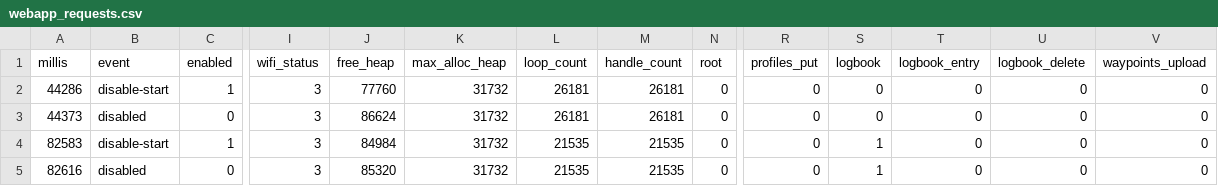
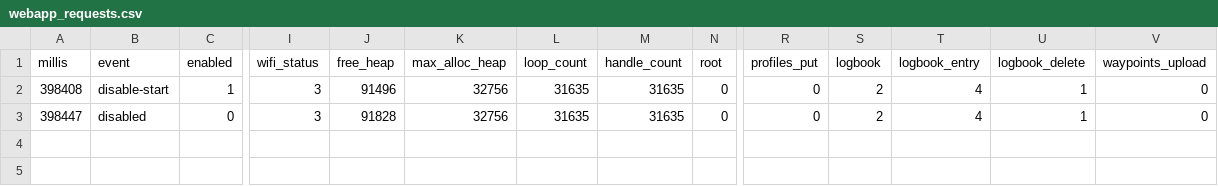
Before and after one commit to DangerMonkeys/leaf, a CSV file: scratch/memory_logs/webapp_requests.csv, drawn as a sheet; only a part is shown, gaps mark what is left out; removed rows and columns are numbered as before the commit, all else as after; rows hold the shown columns only; the diff names each change by its address in the sheet, - before the commit and + after, or states it on an @@ line.

```diff
--- a/scratch/memory_logs/webapp_requests.csv
+++ b/scratch/memory_logs/webapp_requests.csv
-row 2: 44286 | disable-start | 1 | 3 | 77760 | 31732 | 26181 | 26181 | 0 | 0 | 0 | 0 | 0 | 0
-row 3: 44373 | disabled | 0 | 3 | 86624 | 31732 | 26181 | 26181 | 0 | 0 | 0 | 0 | 0 | 0
-A2 (millis): 82583
+A2 (millis): 398408
-J2 (free_heap): 84984
+J2 (free_heap): 91496
-K2:K3 (max_alloc_heap): 31732
+K2:K3 (max_alloc_heap): 32756
-L2:L3 (loop_count): 21535
+L2:L3 (loop_count): 31635
-M2:M3 (handle_count): 21535
+M2:M3 (handle_count): 31635
-S2:S3 (logbook): 1
+S2:S3 (logbook): 2
-T2:T3 (logbook_entry): 0
+T2:T3 (logbook_entry): 4
-U2:U3 (logbook_delete): 0
+U2:U3 (logbook_delete): 1
-A3 (millis): 82616
+A3 (millis): 398447
-J3 (free_heap): 85320
+J3 (free_heap): 91828
```
Also changed, not shown: scratch/memory_logs/boot_report.csv, scratch/memory_logs/heap_monitor.csv, 5 other files.
